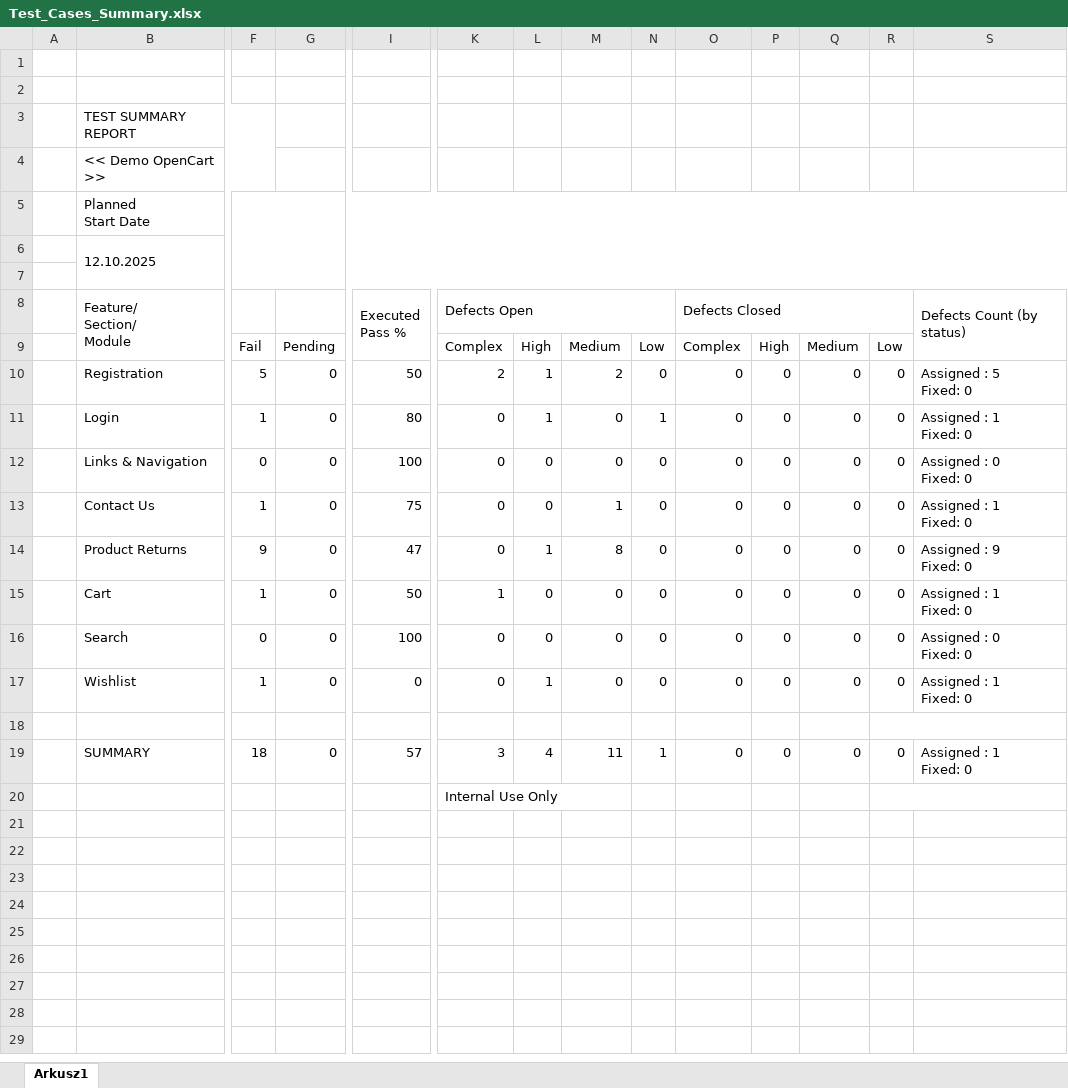
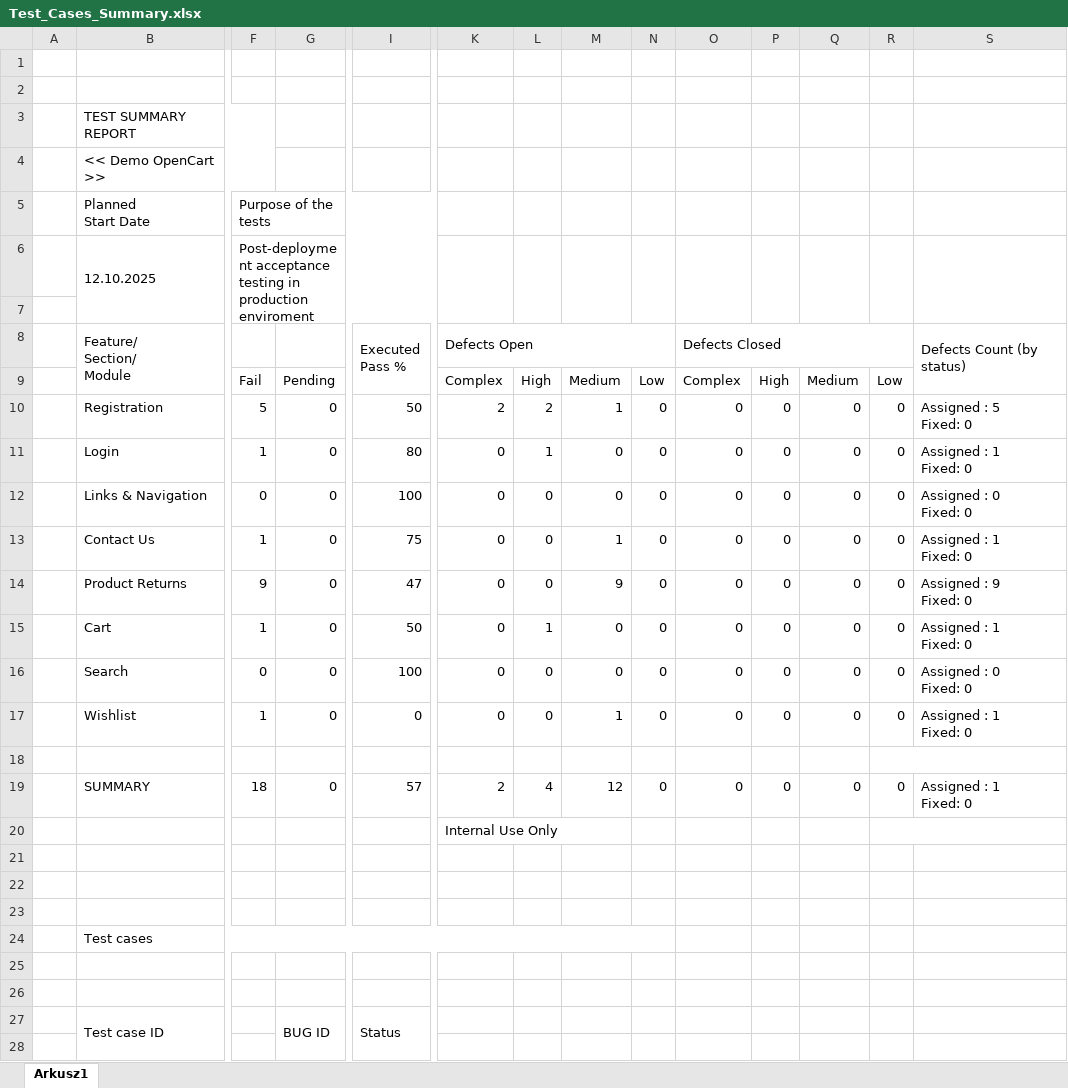
Before and after one commit to innscr/QA_demo.opencart, an Excel workbook: Test_summary/Test_Cases_Summary.xlsx, sheet Arkusz1, drawn as a sheet; only a part is shown, gaps mark what is left out; values as stored, in another font and other column widths than the file's, no cell formats; charts and pictures not drawn; removed rows and columns are numbered as before the commit, all else as after; rows hold the shown columns only; the diff covers the shown part only; the diff names each change by its address in the sheet, - before the commit and + after, or states it on an @@ line.

Commit message:
Updated Test cases summary file

```diff
--- a/Test_summary/Test_Cases_Summary.xlsx (sheet Arkusz1)
+++ b/Test_summary/Test_Cases_Summary.xlsx (sheet Arkusz1)
-F5: (empty)
+F5: Purpose of the tests
-F5:S7 merged
+F5:J5 merged
-F6 (Purpose of the tests): (empty)
+F6 (Purpose of the tests): Post-deployment acceptance testing in production enviroment
+F6:J7 merged
+K6:K7 merged
+L6:L7 merged
+M6:M7 merged
+N6:N7 merged
+O6:O7 merged
+P6:P7 merged
+Q6:Q7 merged
+R6:R7 merged
+S6:S7 merged
-L10: 1
+L10: 2
-M10: 2
+M10: 1
-N11: 1
+N11: 0
-L14: 1
+L14: 0
-M14: 8
+M14: 9
-K15: 1
+K15: 0
-L15: 0
+L15: 1
-L17: 1
+L17: 0
-M17: 0
+M17: 1
-K19: 3
+K19: 2
-M19: 11
+M19: 12
-N19: 1
+N19: 0
+row 21: (empty)
+row 22: (empty)
+row 23: (empty)
+row 24:  | Test cases
+row 25: (empty)
+row 26: (empty)
+row 27:  | Test case ID |  | BUG ID | Status
+row 28: (empty)
```
Also changed, not shown: 69 added rows elsewhere in this sheet, cell formats, charts or pictures.
